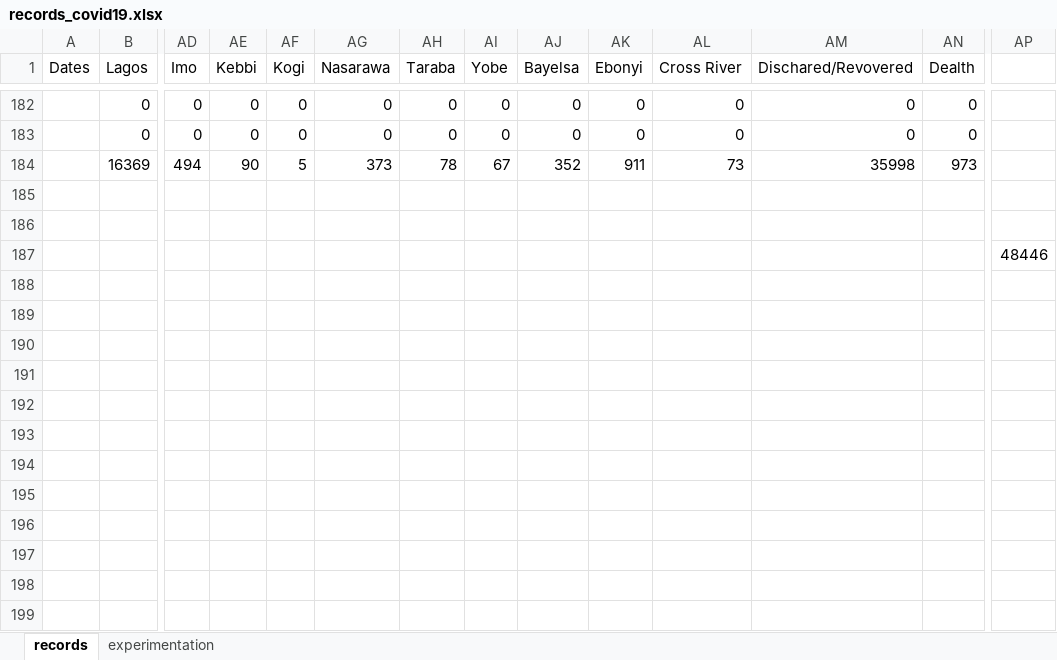
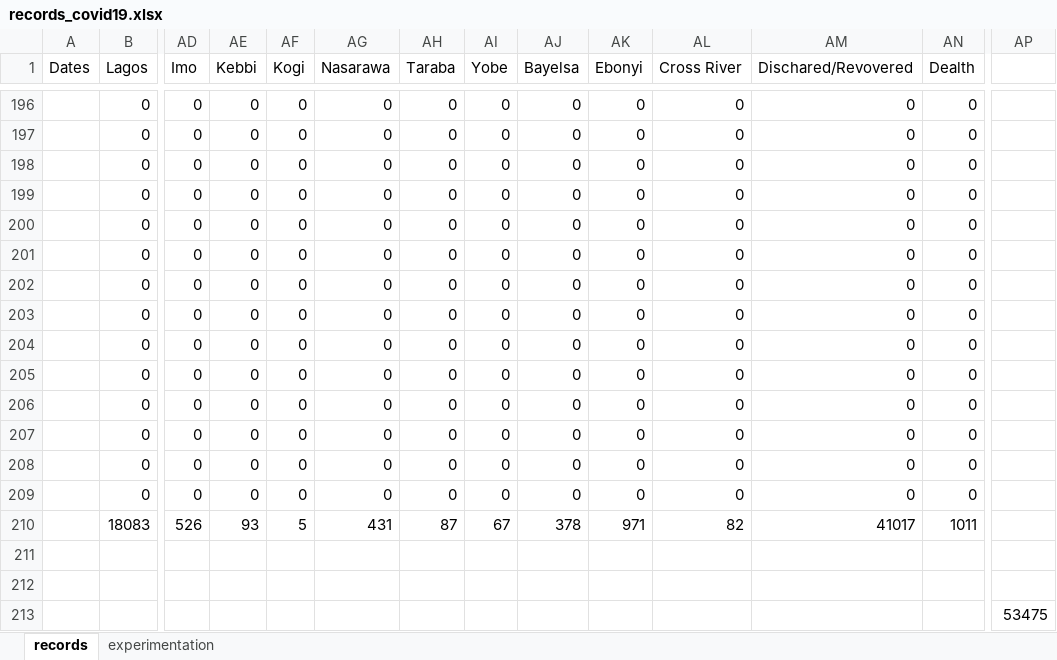
Before and after one commit to ajakaiye33/covid19Naija, an Excel workbook: covid19Naija/data/records_covid19.xlsx, sheet records, drawn as a sheet; only a part is shown, gaps mark what is left out; values as stored, in another font and other column widths than the file's, no borders; removed rows and columns are numbered as before the commit, all else as after; rows hold the shown columns only; the diff covers the shown part only; the diff names each change by its address in the sheet, - before the commit and + after, or states it on an @@ line.

```diff
--- a/covid19Naija/data/records_covid19.xlsx (sheet records)
+++ b/covid19Naija/data/records_covid19.xlsx (sheet records)
-row 184:  | 16369 | 494 | 90 | 5 | 373 | 78 | 67 | 352 | 911 | 73 | 35998 | 973
+row 198:  | 0 | 0 | 0 | 0 | 0 | 0 | 0 | 0 | 0 | 0 | 0 | 0
+row 199:  | 0 | 0 | 0 | 0 | 0 | 0 | 0 | 0 | 0 | 0 | 0 | 0
+row 200:  | 0 | 0 | 0 | 0 | 0 | 0 | 0 | 0 | 0 | 0 | 0 | 0
+row 201:  | 0 | 0 | 0 | 0 | 0 | 0 | 0 | 0 | 0 | 0 | 0 | 0
+row 202:  | 0 | 0 | 0 | 0 | 0 | 0 | 0 | 0 | 0 | 0 | 0 | 0
+row 203:  | 0 | 0 | 0 | 0 | 0 | 0 | 0 | 0 | 0 | 0 | 0 | 0
+row 204:  | 0 | 0 | 0 | 0 | 0 | 0 | 0 | 0 | 0 | 0 | 0 | 0
+row 205:  | 0 | 0 | 0 | 0 | 0 | 0 | 0 | 0 | 0 | 0 | 0 | 0
+row 206:  | 0 | 0 | 0 | 0 | 0 | 0 | 0 | 0 | 0 | 0 | 0 | 0
+row 207:  | 0 | 0 | 0 | 0 | 0 | 0 | 0 | 0 | 0 | 0 | 0 | 0
+row 208:  | 0 | 0 | 0 | 0 | 0 | 0 | 0 | 0 | 0 | 0 | 0 | 0
+row 209:  | 0 | 0 | 0 | 0 | 0 | 0 | 0 | 0 | 0 | 0 | 0 | 0
+row 210:  | 18083 | 526 | 93 | 5 | 431 | 87 | 67 | 378 | 971 | 82 | 41017 | 1011
-AP213: 48446
+AP213: 53475
```
Also changed, not shown: 14 added rows elsewhere in this sheet, 6 other files.
